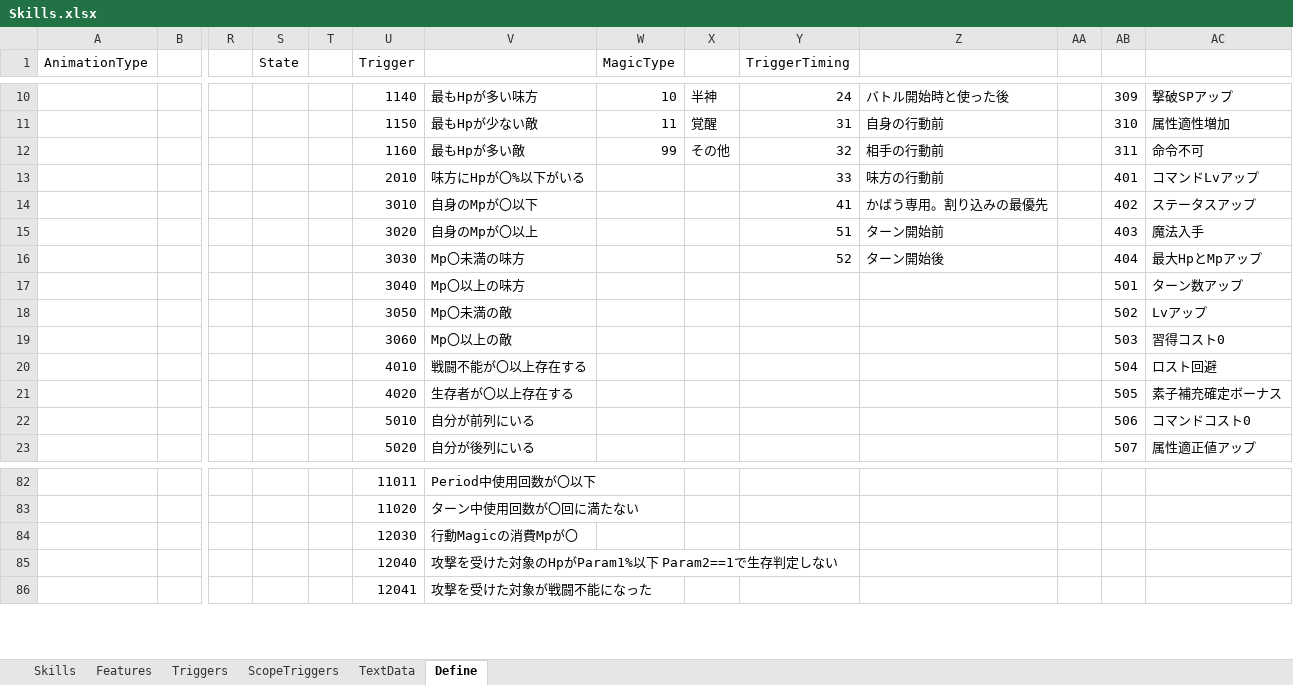
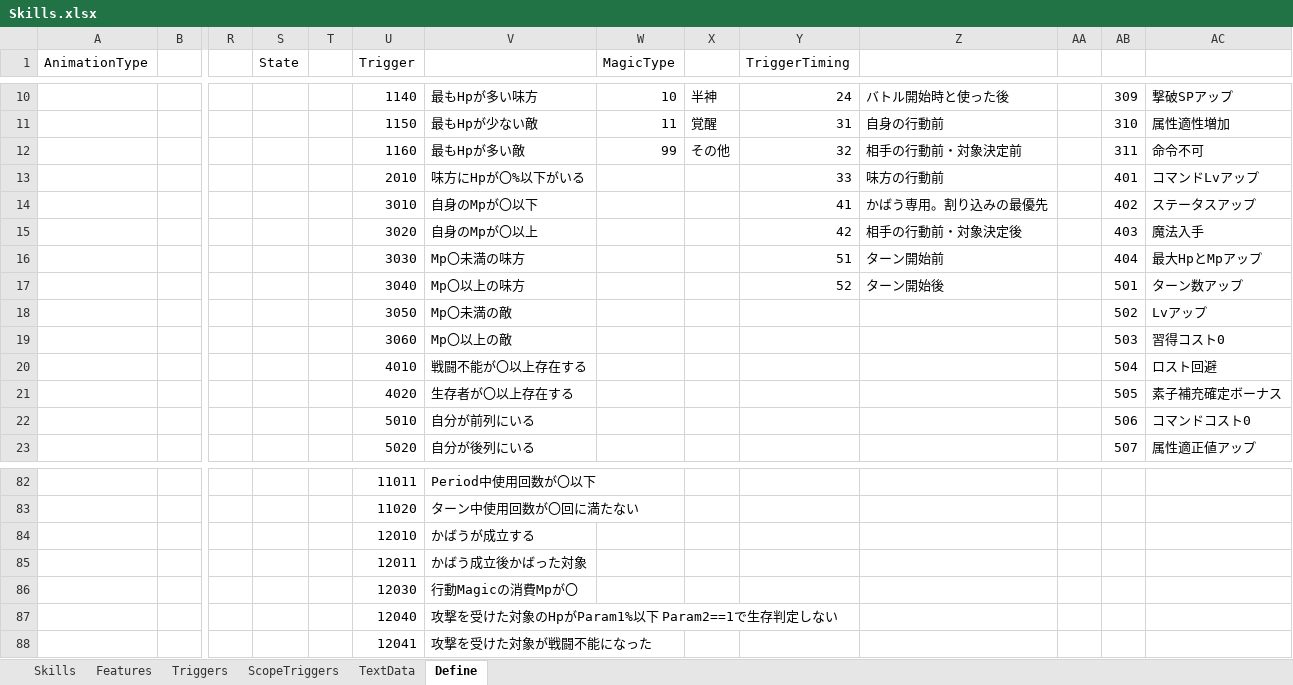
Before and after one commit to seedsclaft/hibikakeut, an Excel workbook: Assets/Data/Skills.xlsx, sheet Define, drawn as a sheet; only a part is shown, gaps mark what is left out; values as stored, in another font and other column widths than the file's, no borders; rows hold the shown columns only; the diff names each change by its address in the sheet, - before the commit and + after, or states it on an @@ line.

```diff
--- a/Assets/Data/Skills.xlsx (sheet Define)
+++ b/Assets/Data/Skills.xlsx (sheet Define)
-Z12: 相手の行動前
+Z12: 相手の行動前・対象決定前
-Y15 (TriggerTiming): 51
+Y15 (TriggerTiming): 42
-Z15: ターン開始前
+Z15: 相手の行動前・対象決定後
-Y16 (TriggerTiming): 52
+Y16 (TriggerTiming): 51
-Z16: ターン開始後
+Z16: ターン開始前
-Y17 (TriggerTiming): (empty)
+Y17 (TriggerTiming): 52
-Z17: (empty)
+Z17: ターン開始後
+row 84:  |  |  |  |  | 12010 | かばうが成立する
+row 85:  |  |  |  |  | 12011 | かばう成立後かばった対象
```
Also changed, not shown: sheet Triggers, sheet Skills, Assets/Data/Actors.xlsx, Assets/Data/Stages.xlsx, 16 other files.
